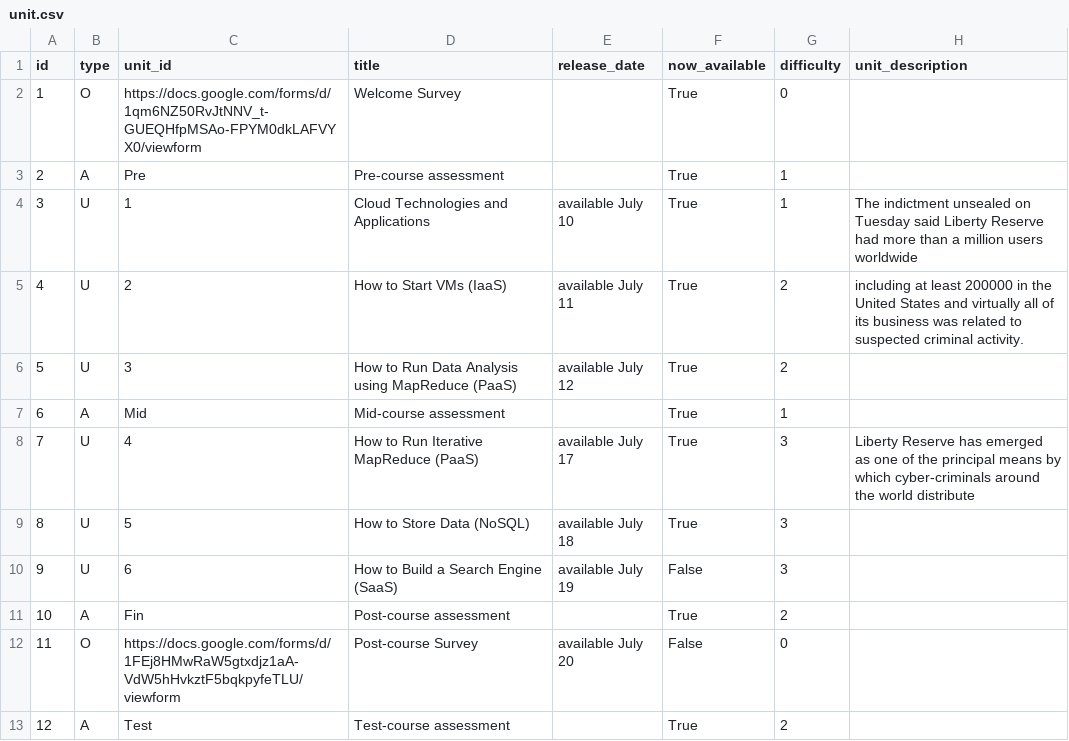
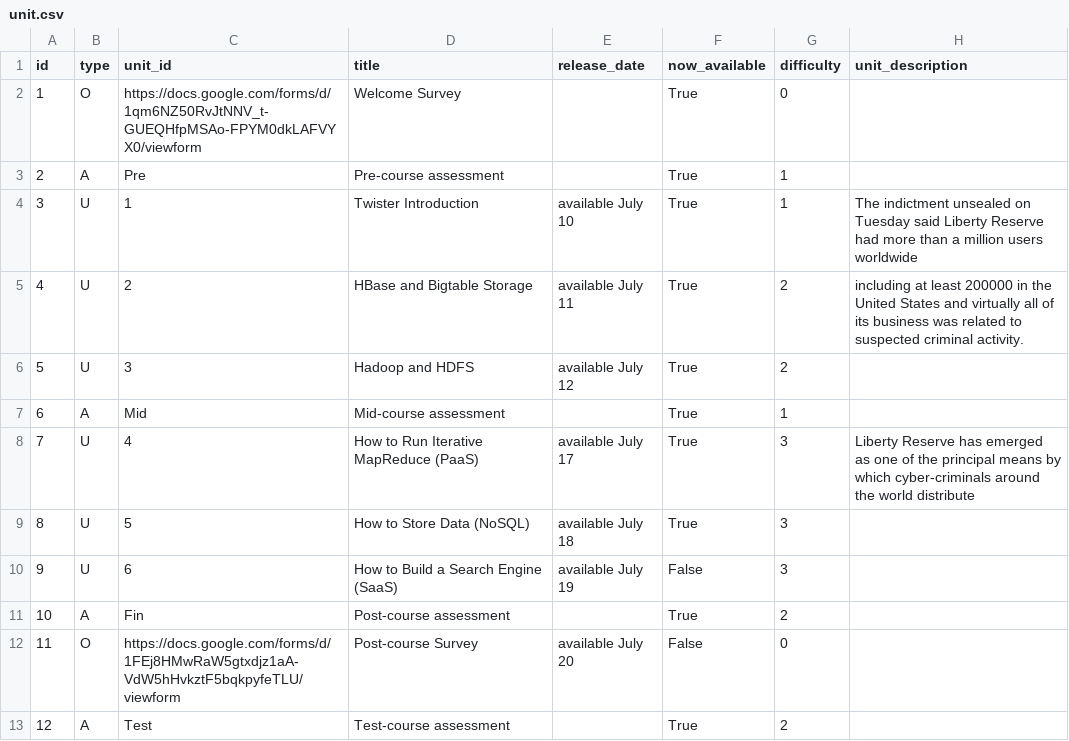
Before and after one commit to nishant07/course-builder, a CSV file: data/unit.csv, drawn as a sheet.

```diff
--- a/data/unit.csv
+++ b/data/unit.csv
@@ -3,5 +3,5 @@ id,type,unit_id,title,release_date,now_available,difficulty,unit_description
 2,A,Pre,Pre-course assessment,,True,1,
-3,U,1,Cloud Technologies and Applications,available July 10,True,1,The indictment unsealed on Tuesday said Liberty Reserve had more than a million users worldwide
-4,U,2,How to Start VMs (IaaS),available July 11,True,2,including at least 200000 in the United States and virtually all of its business was related to suspected criminal activity.
-5,U,3,How to Run Data Analysis using MapReduce (PaaS),available July 12,True,2,
+3,U,1,Twister Introduction,available July 10,True,1,The indictment unsealed on Tuesday said Liberty Reserve had more than a million users worldwide
+4,U,2,HBase and Bigtable Storage,available July 11,True,2,including at least 200000 in the United States and virtually all of its business was related to suspected criminal activity.
+5,U,3,Hadoop and HDFS,available July 12,True,2,
 6,A,Mid,Mid-course assessment,,True,1,
```
Also changed, not shown: data/lesson.csv.
